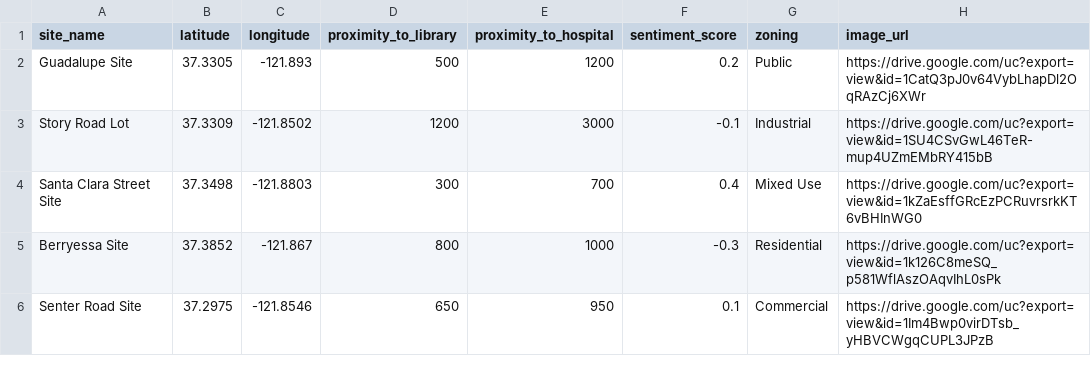
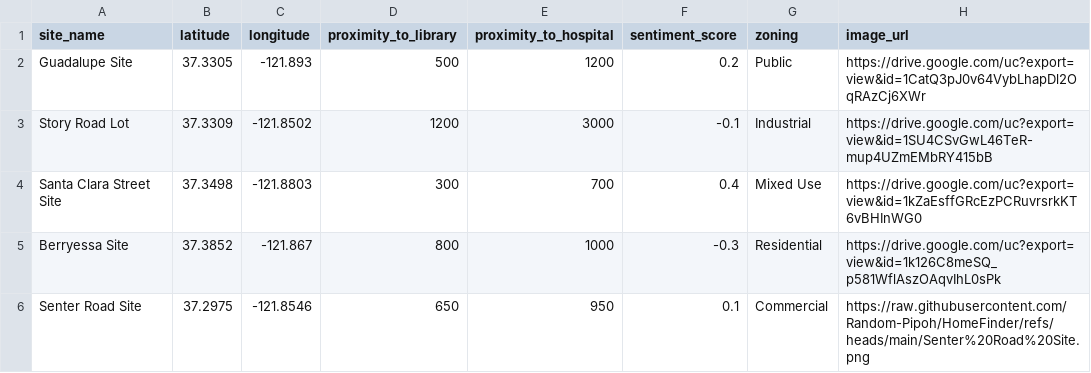
Before and after one commit to Random-Pipoh/HomeFinder, a CSV file: san_jose_eih_sites.csv, drawn as a sheet.

Commit message:
Update san_jose_eih_sites.csv

```diff
--- a/san_jose_eih_sites.csv
+++ b/san_jose_eih_sites.csv
@@ -5,2 +5,2 @@ Santa Clara Street Site,37.3498,-121.8803,300,700,0.4,Mixed Use,https://drive.go
 Berryessa Site,37.3852,-121.867,800,1000,-0.3,Residential,https://drive.google.com/uc?export=view&id=1k126C8meSQ_p581WflAszOAqvIhL0sPk
-Senter Road Site,37.2975,-121.8546,650,950,0.1,Commercial,https://drive.google.com/uc?export=view&id=1Im4Bwp0virDTsb_yHBVCWgqCUPL3JPzB
+Senter Road Site,37.2975,-121.8546,650,950,0.1,Commercial,https://raw.githubusercontent.com/Random-Pipoh/HomeFinder/refs/heads/main/Senter%20Road%20Site.png
```
